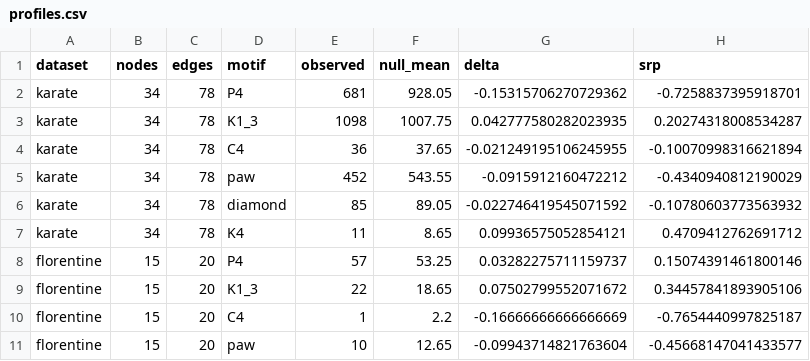
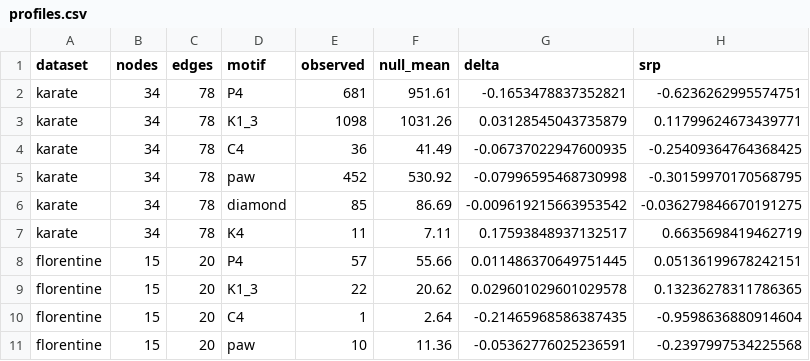
Before and after one commit to rockbassil/agaa-project, a CSV file: results/profiles.csv, drawn as a sheet; only a part is shown; the diff covers the shown part only.

```diff
--- a/results/profiles.csv
+++ b/results/profiles.csv
@@ -1,11 +1,11 @@
 dataset,nodes,edges,motif,observed,null_mean,delta,srp
-karate,34,78,P4,681,928.05,-0.15315706270729362,-0.7258837395918701
-karate,34,78,K1_3,1098,1007.75,0.042777580282023935,0.20274318008534287
-karate,34,78,C4,36,37.65,-0.021249195106245955,-0.10070998316621894
-karate,34,78,paw,452,543.55,-0.0915912160472212,-0.4340940812190029
-karate,34,78,diamond,85,89.05,-0.022746419545071592,-0.10780603773563932
-karate,34,78,K4,11,8.65,0.09936575052854121,0.4709412762691712
-florentine,15,20,P4,57,53.25,0.03282275711159737,0.15074391461800146
-florentine,15,20,K1_3,22,18.65,0.07502799552071672,0.34457841893905106
-florentine,15,20,C4,1,2.2,-0.16666666666666669,-0.7654440997825187
-florentine,15,20,paw,10,12.65,-0.09943714821763604,-0.45668147041433577
+karate,34,78,P4,681,951.61,-0.1653478837352821,-0.6236262995574751
+karate,34,78,K1_3,1098,1031.26,0.03128545043735879,0.11799624673439771
+karate,34,78,C4,36,41.49,-0.06737022947600935,-0.25409364764368425
+karate,34,78,paw,452,530.92,-0.07996595468730998,-0.30159970170568795
+karate,34,78,diamond,85,86.69,-0.009619215663953542,-0.036279846670191275
+karate,34,78,K4,11,7.11,0.17593848937132517,0.6635698419462719
+florentine,15,20,P4,57,55.66,0.011486370649751445,0.05136199678242151
+florentine,15,20,K1_3,22,20.62,0.029601029601029578,0.13236278311786365
+florentine,15,20,C4,1,2.64,-0.21465968586387435,-0.9598636880914604
+florentine,15,20,paw,10,11.36,-0.05362776025236591,-0.2397997534225568
```
Also changed, not shown: 12 added rows and 42 edited cells elsewhere in this file, 31 other files.
